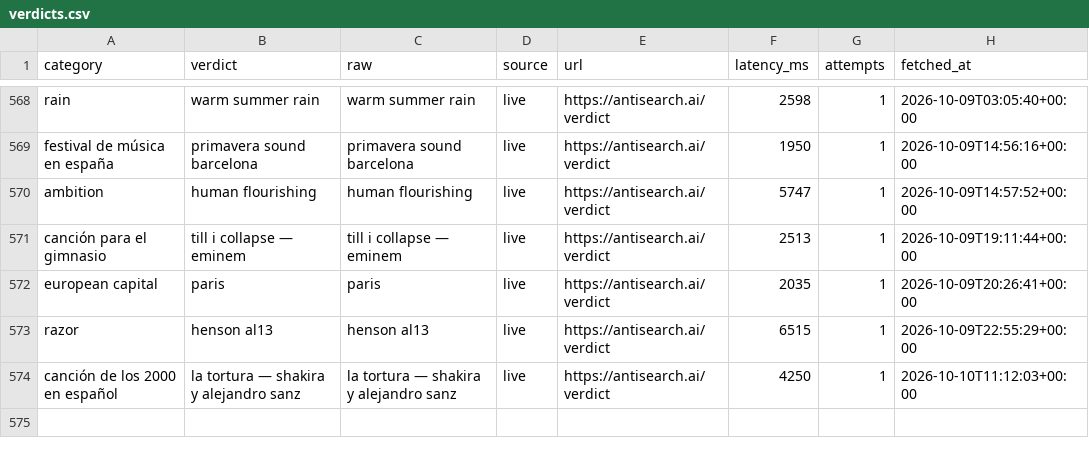
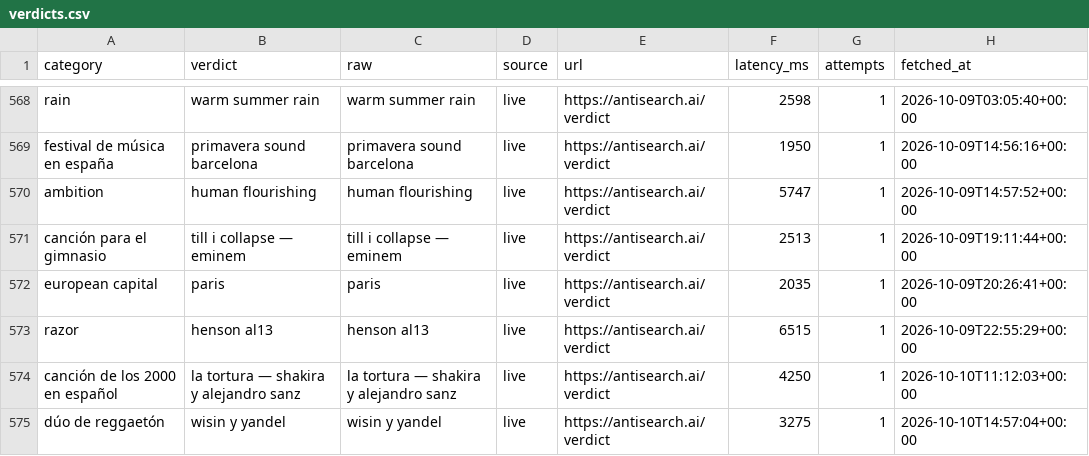
Before and after one commit to everfields/antisearch-automation, a CSV file: verdicts.csv, drawn as a sheet; only a part is shown, gaps mark what is left out.

```diff
--- a/verdicts.csv
+++ b/verdicts.csv
@@ -574 +574,2 @@ razor,henson al13,henson al13,live,https://antisearch.ai/verdict,6515,1,2026-10-
 canción de los 2000 en español,la tortura — shakira y alejandro sanz,la tortura — shakira y alejandro sanz,live,https://antisearch.ai/verdict,4250,1,2026-10-10T11:12:03+00:00
+dúo de reggaetón,wisin y yandel,wisin y yandel,live,https://antisearch.ai/verdict,3275,1,2026-10-10T14:57:04+00:00
```
Also changed, not shown: posts.csv, 1 other file.
